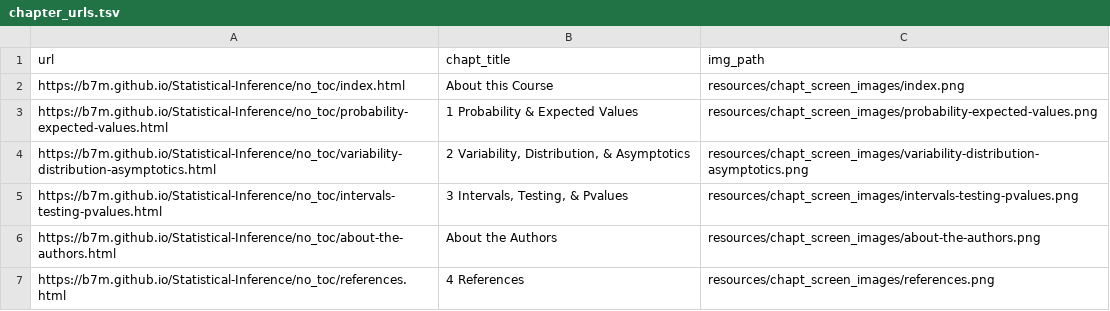
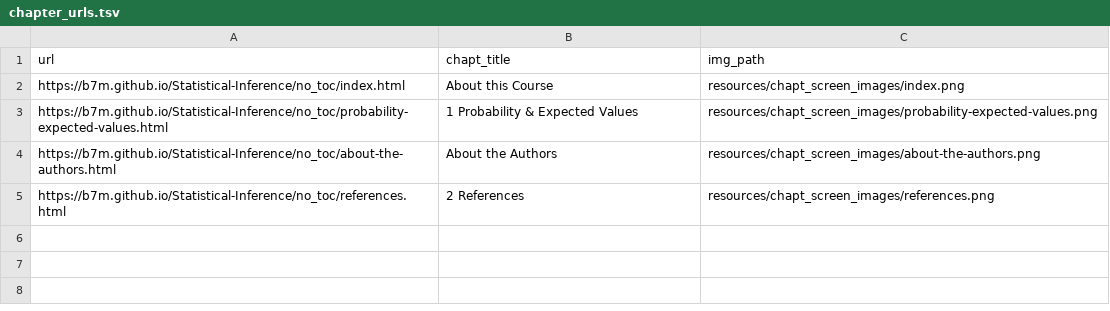
Before and after one commit to B7M/Statistical-Inference, a TSV file: resources/chapt_screen_images/chapter_urls.tsv, drawn as a sheet.

```diff
--- a/resources/chapt_screen_images/chapter_urls.tsv
+++ b/resources/chapt_screen_images/chapter_urls.tsv
@@ -3,5 +3,3 @@ https://b7m.github.io/Statistical-Inference/no_toc/index.html	About this Course
 https://b7m.github.io/Statistical-Inference/no_toc/probability-expected-values.html	1 Probability & Expected Values	resources/chapt_screen_images/probability-expected-values.png
-https://b7m.github.io/Statistical-Inference/no_toc/variability-distribution-asymptotics.html	2 Variability, Distribution, & Asymptotics	resources/chapt_screen_images/variability-distribution-asymptotics.png
-https://b7m.github.io/Statistical-Inference/no_toc/intervals-testing-pvalues.html	3 Intervals, Testing, & Pvalues	resources/chapt_screen_images/intervals-testing-pvalues.png
 https://b7m.github.io/Statistical-Inference/no_toc/about-the-authors.html	About the Authors	resources/chapt_screen_images/about-the-authors.png
-https://b7m.github.io/Statistical-Inference/no_toc/references.html	4 References	resources/chapt_screen_images/references.png
+https://b7m.github.io/Statistical-Inference/no_toc/references.html	2 References	resources/chapt_screen_images/references.png
```
Also changed, not shown: 7 other files.
